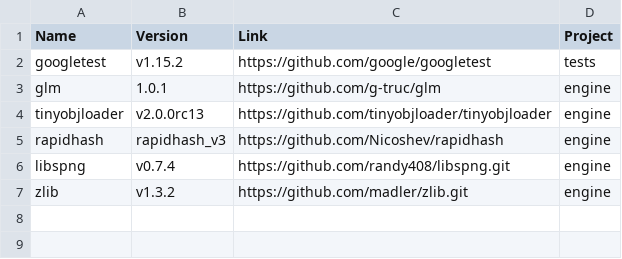
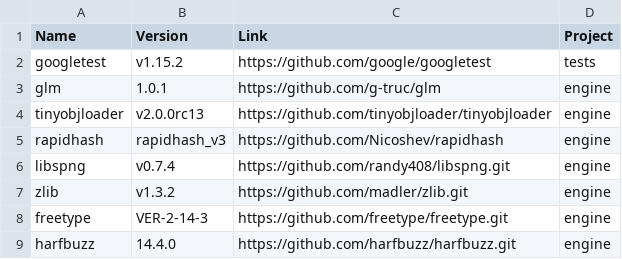
Before and after one commit to NivekNK/nk-engine, a CSV file: .scripts/libraries.csv, drawn as a sheet.

```diff
--- a/.scripts/libraries.csv
+++ b/.scripts/libraries.csv
@@ -7 +7,3 @@
 "zlib","v1.3.2","https://github.com/madler/zlib.git","engine"
+"freetype","VER-2-14-3","https://github.com/freetype/freetype.git","engine"
+"harfbuzz","14.4.0","https://github.com/harfbuzz/harfbuzz.git","engine"
```
Also changed, not shown: 11 other files.
